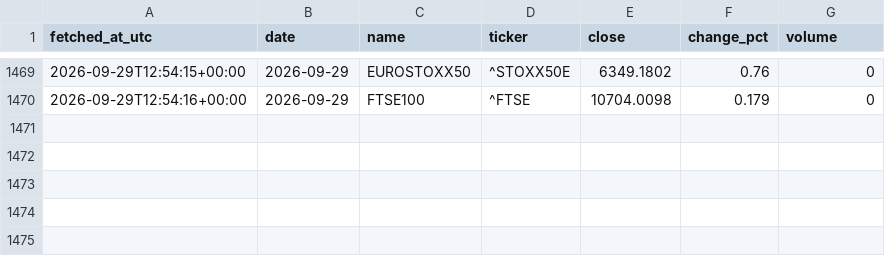
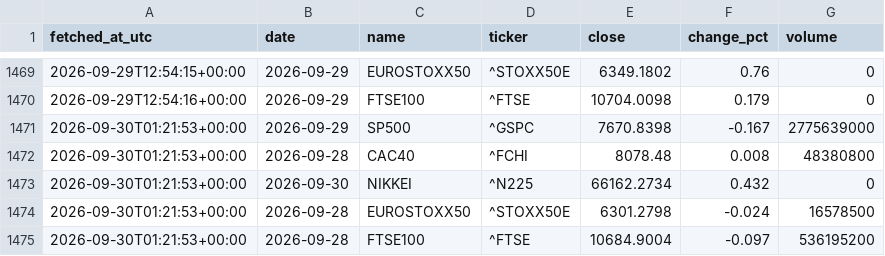
Before and after one commit to DSmarc7/daily-quant-log, a CSV file: market-tracker/data/indices.csv, drawn as a sheet; only a part is shown, gaps mark what is left out.

Commit message:
market: snapshot 2026-09-30

```diff
--- a/market-tracker/data/indices.csv
+++ b/market-tracker/data/indices.csv
@@ -1470 +1470,6 @@ fetched_at_utc,date,name,ticker,close,change_pct,volume
 2026-09-29T12:54:16+00:00,2026-09-29,FTSE100,^FTSE,10704.0098,0.179,0
+2026-09-30T01:21:53+00:00,2026-09-29,SP500,^GSPC,7670.8398,-0.167,2775639000
+2026-09-30T01:21:53+00:00,2026-09-28,CAC40,^FCHI,8078.48,0.008,48380800
+2026-09-30T01:21:53+00:00,2026-09-30,NIKKEI,^N225,66162.2734,0.432,0
+2026-09-30T01:21:53+00:00,2026-09-28,EUROSTOXX50,^STOXX50E,6301.2798,-0.024,16578500
+2026-09-30T01:21:53+00:00,2026-09-28,FTSE100,^FTSE,10684.9004,-0.097,536195200
```
Also changed, not shown: market-tracker/data/crypto.csv, market-tracker/data/fx.csv, 1 other file.
